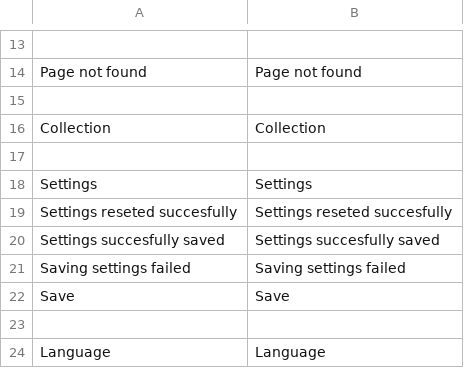
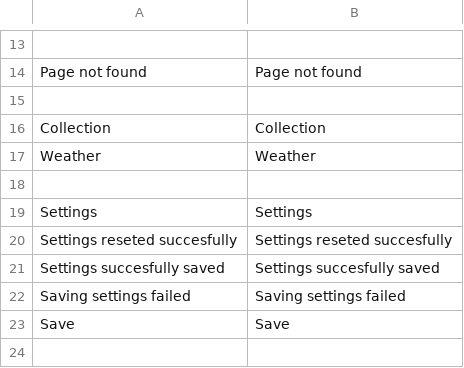
Before and after one commit to minhtuancn/LiteNews, a CSV file: locale/en.csv, drawn as a sheet; only a part is shown, gaps mark what is left out; the shorter side is filled out with more unchanged rows; the diff names each change by its address in the sheet, - before the commit and + after, or states it on an @@ line.

Commit message:
Added translation for weather

```diff
--- a/locale/en.csv
+++ b/locale/en.csv
+row 17: Weather | Weather
```
Also changed, not shown: locale/fi.csv.
